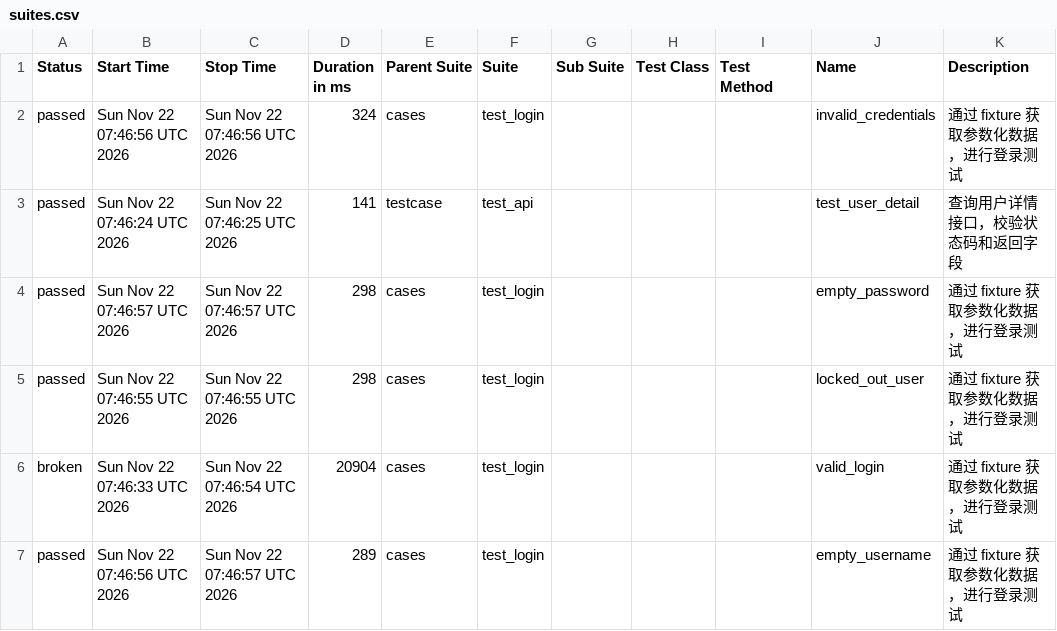
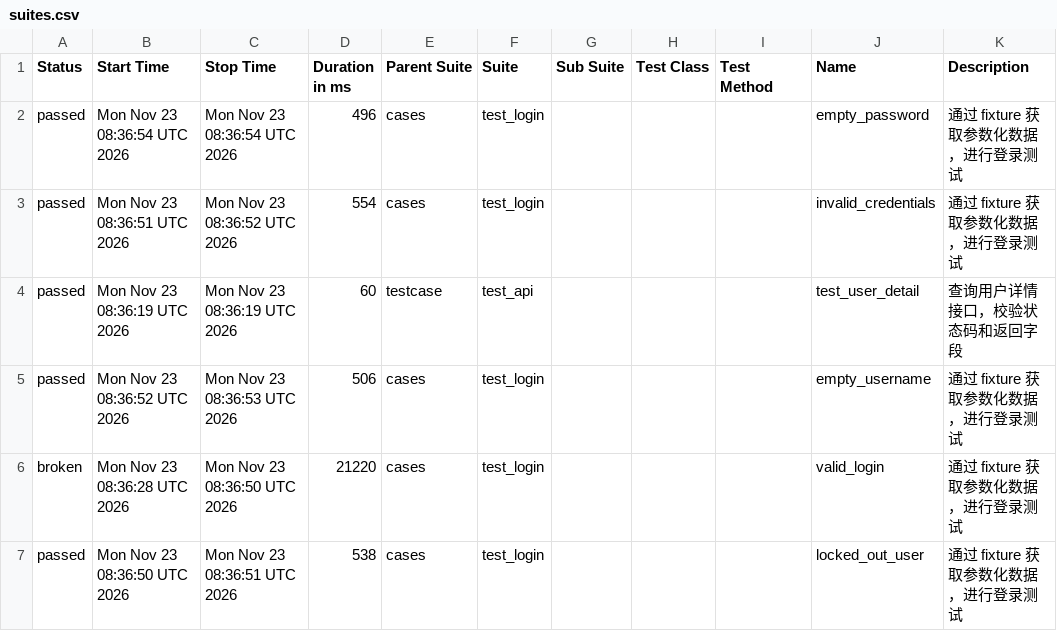
Before and after one commit to Emily8801/my-automation-project, a CSV file: data/suites.csv, drawn as a sheet.

```diff
--- a/data/suites.csv
+++ b/data/suites.csv
@@ -1,7 +1,7 @@
 "Status","Start Time","Stop Time","Duration in ms","Parent Suite","Suite","Sub Suite","Test Class","Test Method","Name","Description"
-"passed","Sun Nov 22 07:46:56 UTC 2026","Sun Nov 22 07:46:56 UTC 2026","324","cases","test_login","","","","invalid_credentials","通过 fixture 获取参数化数据，进行登录测试"
-"passed","Sun Nov 22 07:46:24 UTC 2026","Sun Nov 22 07:46:25 UTC 2026","141","testcase","test_api","","","","test_user_detail","查询用户详情接口，校验状态码和返回字段"
-"passed","Sun Nov 22 07:46:57 UTC 2026","Sun Nov 22 07:46:57 UTC 2026","298","cases","test_login","","","","empty_password","通过 fixture 获取参数化数据，进行登录测试"
-"passed","Sun Nov 22 07:46:55 UTC 2026","Sun Nov 22 07:46:55 UTC 2026","298","cases","test_login","","","","locked_out_user","通过 fixture 获取参数化数据，进行登录测试"
-"broken","Sun Nov 22 07:46:33 UTC 2026","Sun Nov 22 07:46:54 UTC 2026","20904","cases","test_login","","","","valid_login","通过 fixture 获取参数化数据，进行登录测试"
-"passed","Sun Nov 22 07:46:56 UTC 2026","Sun Nov 22 07:46:57 UTC 2026","289","cases","test_login","","","","empty_username","通过 fixture 获取参数化数据，进行登录测试"
+"passed","Mon Nov 23 08:36:54 UTC 2026","Mon Nov 23 08:36:54 UTC 2026","496","cases","test_login","","","","empty_password","通过 fixture 获取参数化数据，进行登录测试"
+"passed","Mon Nov 23 08:36:51 UTC 2026","Mon Nov 23 08:36:52 UTC 2026","554","cases","test_login","","","","invalid_credentials","通过 fixture 获取参数化数据，进行登录测试"
+"passed","Mon Nov 23 08:36:19 UTC 2026","Mon Nov 23 08:36:19 UTC 2026","60","testcase","test_api","","","","test_user_detail","查询用户详情接口，校验状态码和返回字段"
+"passed","Mon Nov 23 08:36:52 UTC 2026","Mon Nov 23 08:36:53 UTC 2026","506","cases","test_login","","","","empty_username","通过 fixture 获取参数化数据，进行登录测试"
+"broken","Mon Nov 23 08:36:28 UTC 2026","Mon Nov 23 08:36:50 UTC 2026","21220","cases","test_login","","","","valid_login","通过 fixture 获取参数化数据，进行登录测试"
+"passed","Mon Nov 23 08:36:50 UTC 2026","Mon Nov 23 08:36:51 UTC 2026","538","cases","test_login","","","","locked_out_user","通过 fixture 获取参数化数据，进行登录测试"
```
Also changed, not shown: 38 other files.
